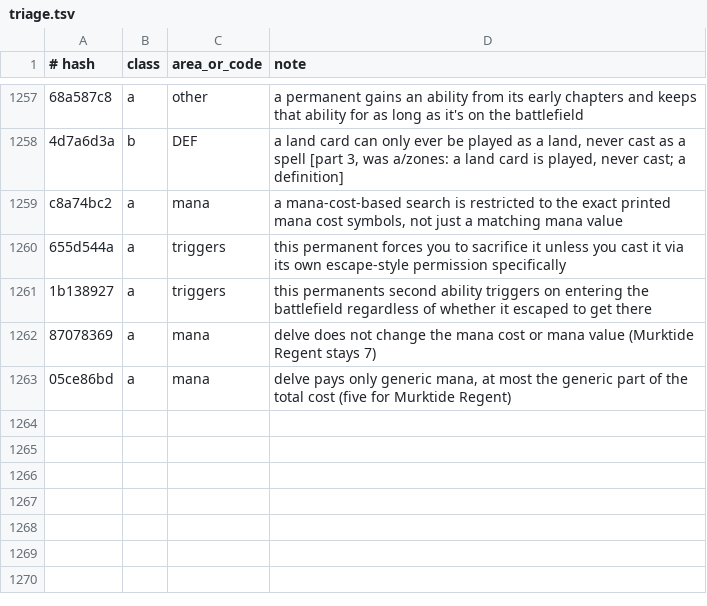
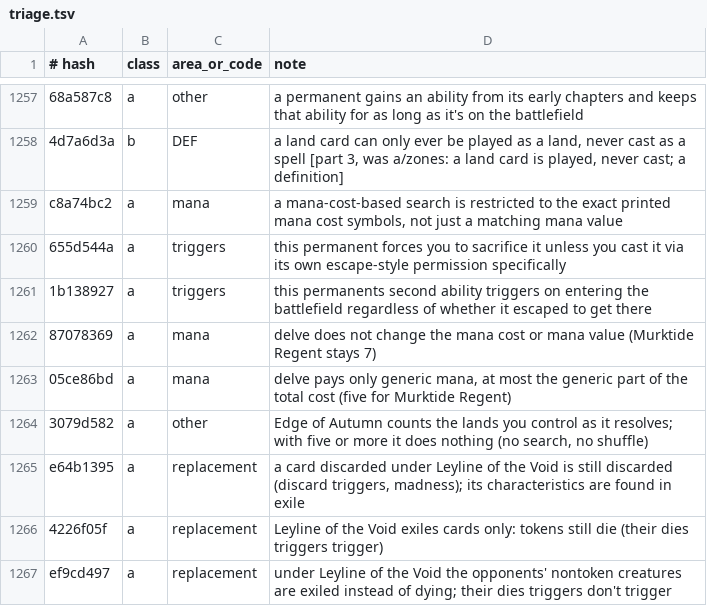
Before and after one commit to greggg230/mtg-zero, a TSV file: data/rulings/triage.tsv, drawn as a sheet; only a part is shown, gaps mark what is left out.

```diff
--- a/data/rulings/triage.tsv
+++ b/data/rulings/triage.tsv
@@ -1263 +1263,5 @@ c8a74bc2	a	mana	a mana-cost-based search is restricted to the exact printed mana
 05ce86bd	a	mana	delve pays only generic mana, at most the generic part of the total cost (five for Murktide Regent)
+3079d582	a	other	Edge of Autumn counts the lands you control as it resolves; with five or more it does nothing (no search, no shuffle)
+e64b1395	a	replacement	a card discarded under Leyline of the Void is still discarded (discard triggers, madness); its characteristics are found in exile
+4226f05f	a	replacement	Leyline of the Void exiles cards only: tokens still die (their dies triggers trigger)
+ef9cd497	a	replacement	under Leyline of the Void the opponents' nontoken creatures are exiled instead of dying; their dies triggers don't trigger
```
Also changed, not shown: 25 other files.
